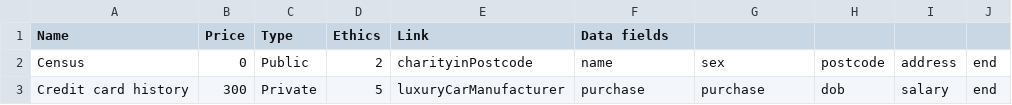
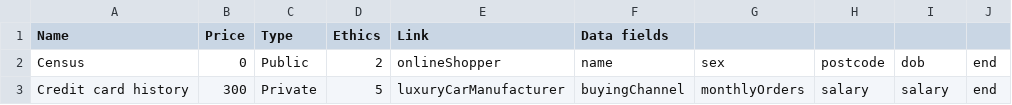
Before and after one commit to chris-wesley/data-agency, a CSV file: data/intern/sources.csv, drawn as a sheet.

```diff
--- a/data/intern/sources.csv
+++ b/data/intern/sources.csv
@@ -1,3 +1,3 @@
 Name,Price,Type,Ethics,Link,Data fields,,,,
-Census,0,Public,2,charityinPostcode,name,sex,postcode,address,end
-Credit card history,300,Private,5,luxuryCarManufacturer,purchase,purchase,dob,salary,end
+Census,0,Public,2,onlineShopper,name,sex,postcode,dob,end
+Credit card history,300,Private,5,luxuryCarManufacturer,buyingChannel,monthlyOrders,salary,salary,end
```
Also changed, not shown: data/intern/segments.csv, 11 other files.
